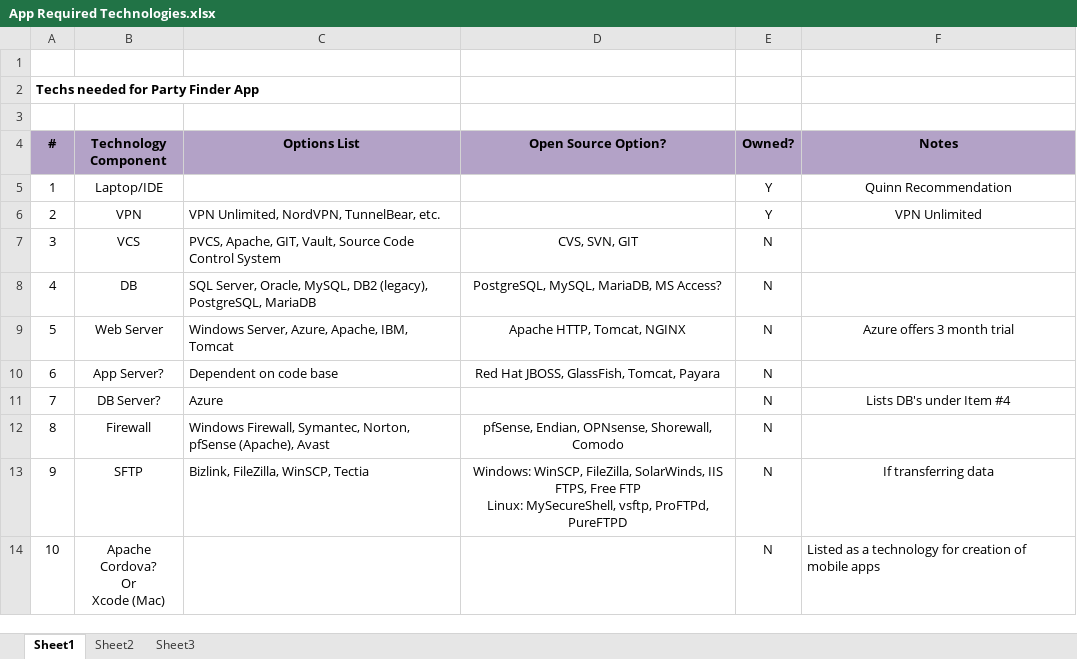
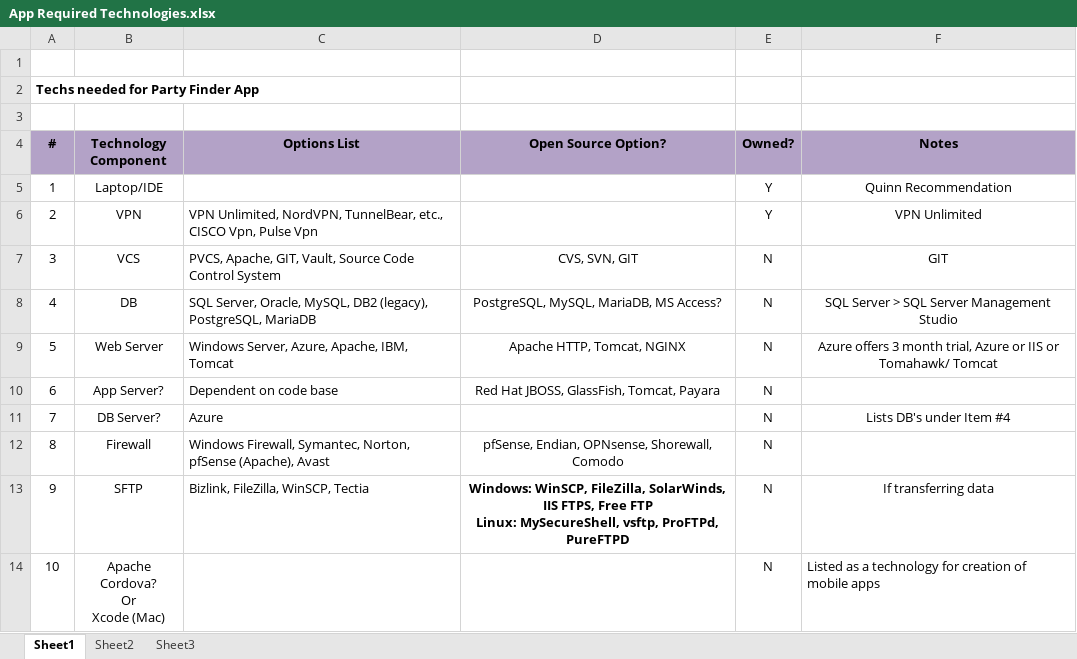
Before and after one commit to qriley/Project-PF, an Excel workbook: Documentation/App Required Technologies.xlsx, sheet Sheet1, drawn as a sheet; values as stored, in another font and other column widths than the file's, no borders; charts and pictures not drawn; the diff names each change by its address in the sheet, - before the commit and + after, or states it on an @@ line.

Commit message:
Documentation and file structure updates
Updating docs, moving front end files and assets to eaches own folders. Preparing for back end implentation.

```diff
--- a/Documentation/App Required Technologies.xlsx (sheet Sheet1)
+++ b/Documentation/App Required Technologies.xlsx (sheet Sheet1)
-C6 (Options List): …NordVPN, TunnelBear, etc.
+C6 (Options List): …NordVPN, TunnelBear, etc., CISCO Vpn, Pulse Vpn
-F7 (Notes): (empty)
+F7 (Notes): GIT
-F8 (Notes): (empty)
+F8 (Notes): SQL Server > SQL Server Management Studio
-F9 (Notes): Azure offers 3 month trial
+F9 (Notes): Azure offers 3 month trial, Azure or IIS or Tomahawk/ Tomcat
-D13 bold: off
+D13 bold: on
```
Also changed, not shown: charts or pictures, 7 other files.
